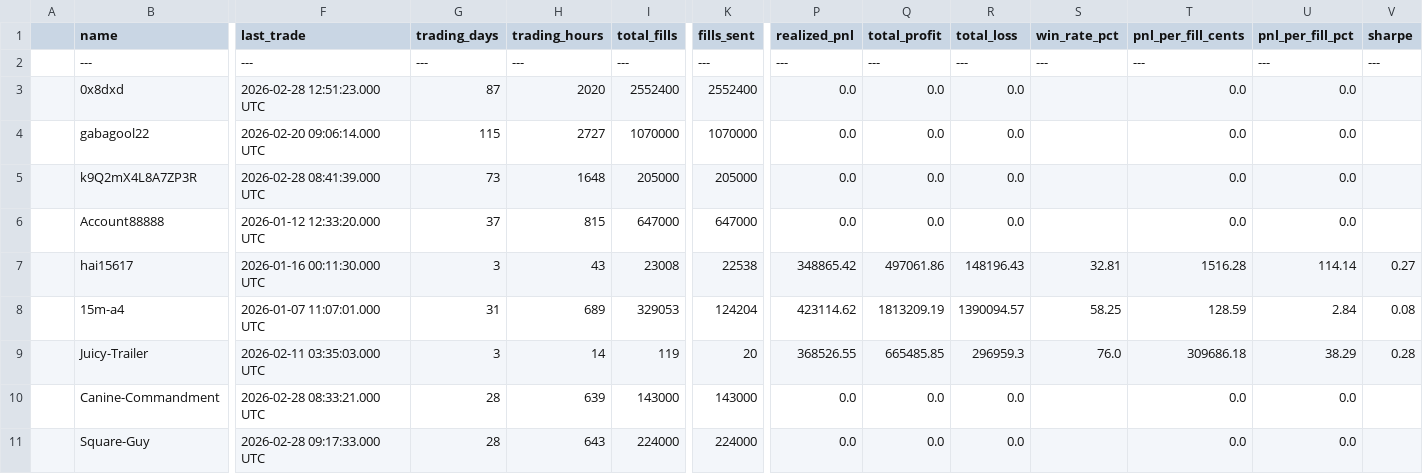
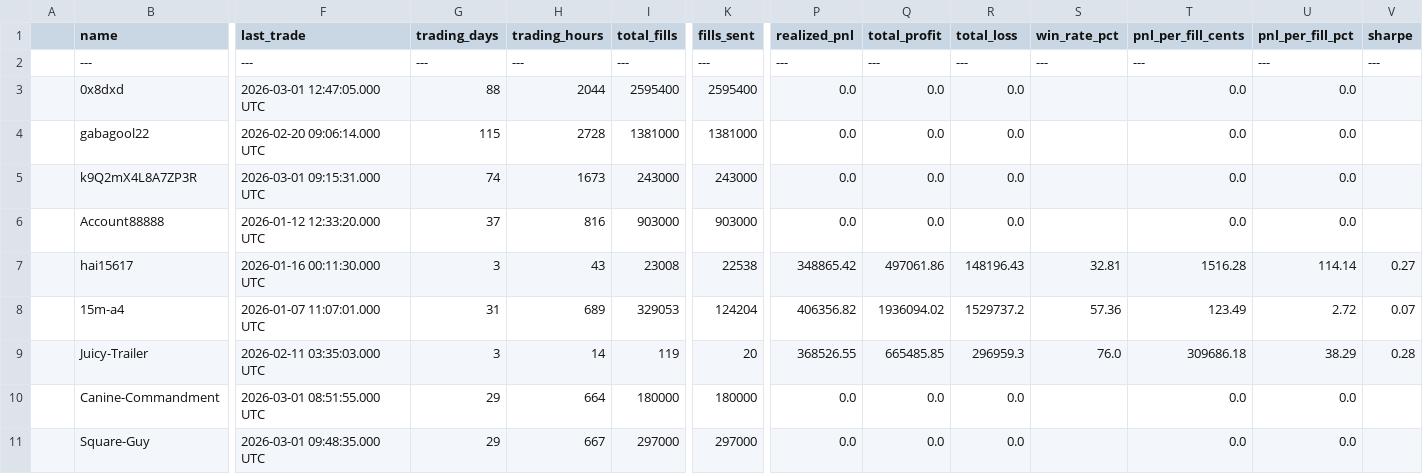
Before and after one commit to seungpyoson/leaderboard, a CSV file: scraper/dune-performance.csv, drawn as a sheet; only a part is shown, gaps mark what is left out; the diff covers the shown part only; the diff names each change by its address in the sheet, - before the commit and + after, or states it on an @@ line.

```diff
--- a/scraper/dune-performance.csv
+++ b/scraper/dune-performance.csv
-F3 (last_trade): 2026-02-28 12:51:23.000 UTC
+F3 (last_trade): 2026-03-01 12:47:05.000 UTC
-G3 (trading_days): 87
+G3 (trading_days): 88
-H3 (trading_hours): 2020
+H3 (trading_hours): 2044
-I3 (total_fills): 2552400
+I3 (total_fills): 2595400
-K3 (fills_sent): 2552400
+K3 (fills_sent): 2595400
-H4 (trading_hours): 2727
+H4 (trading_hours): 2728
-I4 (total_fills): 1070000
+I4 (total_fills): 1381000
-K4 (fills_sent): 1070000
+K4 (fills_sent): 1381000
-F5 (last_trade): 2026-02-28 08:41:39.000 UTC
+F5 (last_trade): 2026-03-01 09:15:31.000 UTC
-G5 (trading_days): 73
+G5 (trading_days): 74
-H5 (trading_hours): 1648
+H5 (trading_hours): 1673
-I5 (total_fills): 205000
+I5 (total_fills): 243000
-K5 (fills_sent): 205000
+K5 (fills_sent): 243000
-H6 (trading_hours): 815
+H6 (trading_hours): 816
-I6 (total_fills): 647000
+I6 (total_fills): 903000
-K6 (fills_sent): 647000
+K6 (fills_sent): 903000
-P8 (realized_pnl): 423114.62
+P8 (realized_pnl): 406356.82
-Q8 (total_profit): 1813209.19
+Q8 (total_profit): 1936094.02
-R8 (total_loss): 1390094.57
+R8 (total_loss): 1529737.2
-S8 (win_rate_pct): 58.25
+S8 (win_rate_pct): 57.36
-T8 (pnl_per_fill_cents): 128.59
+T8 (pnl_per_fill_cents): 123.49
-U8 (pnl_per_fill_pct): 2.84
+U8 (pnl_per_fill_pct): 2.72
-V8 (sharpe): 0.08
+V8 (sharpe): 0.07
-F10 (last_trade): 2026-02-28 08:33:21.000 UTC
+F10 (last_trade): 2026-03-01 08:51:55.000 UTC
-G10:G11 (trading_days): 28
+G10:G11 (trading_days): 29
-H10 (trading_hours): 639
+H10 (trading_hours): 664
-I10 (total_fills): 143000
+I10 (total_fills): 180000
-K10 (fills_sent): 143000
+K10 (fills_sent): 180000
-F11 (last_trade): 2026-02-28 09:17:33.000 UTC
+F11 (last_trade): 2026-03-01 09:48:35.000 UTC
-H11 (trading_hours): 643
+H11 (trading_hours): 667
-I11 (total_fills): 224000
+I11 (total_fills): 297000
-K11 (fills_sent): 224000
+K11 (fills_sent): 297000
```
Also changed, not shown: 99 edited cells elsewhere in this file, 2 other files.
